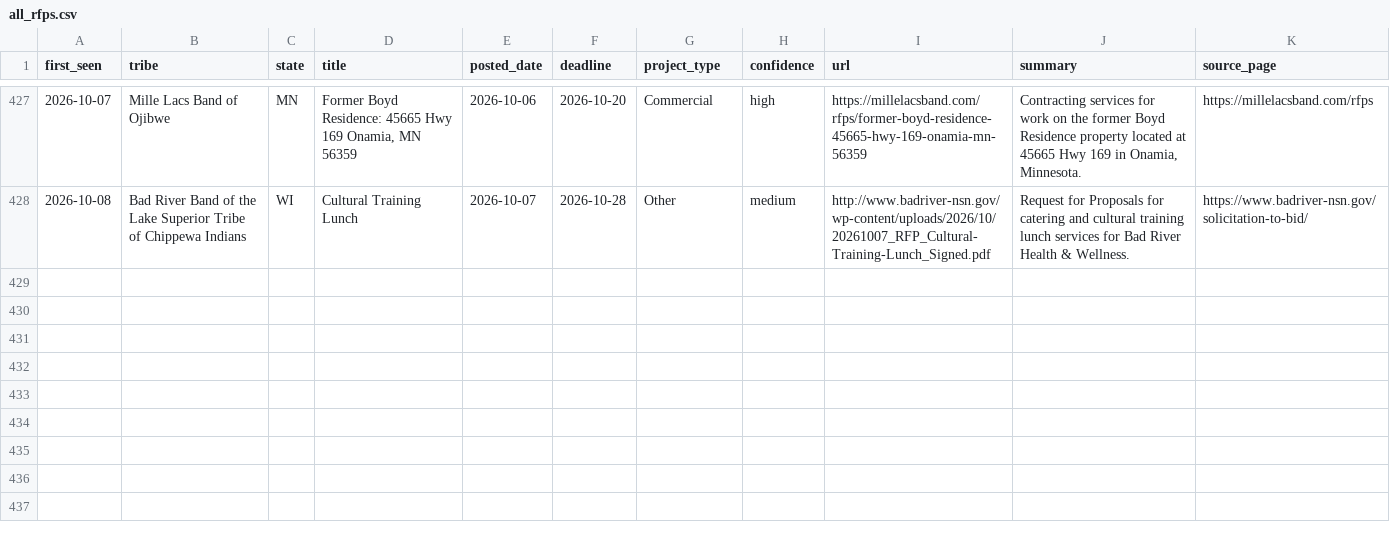
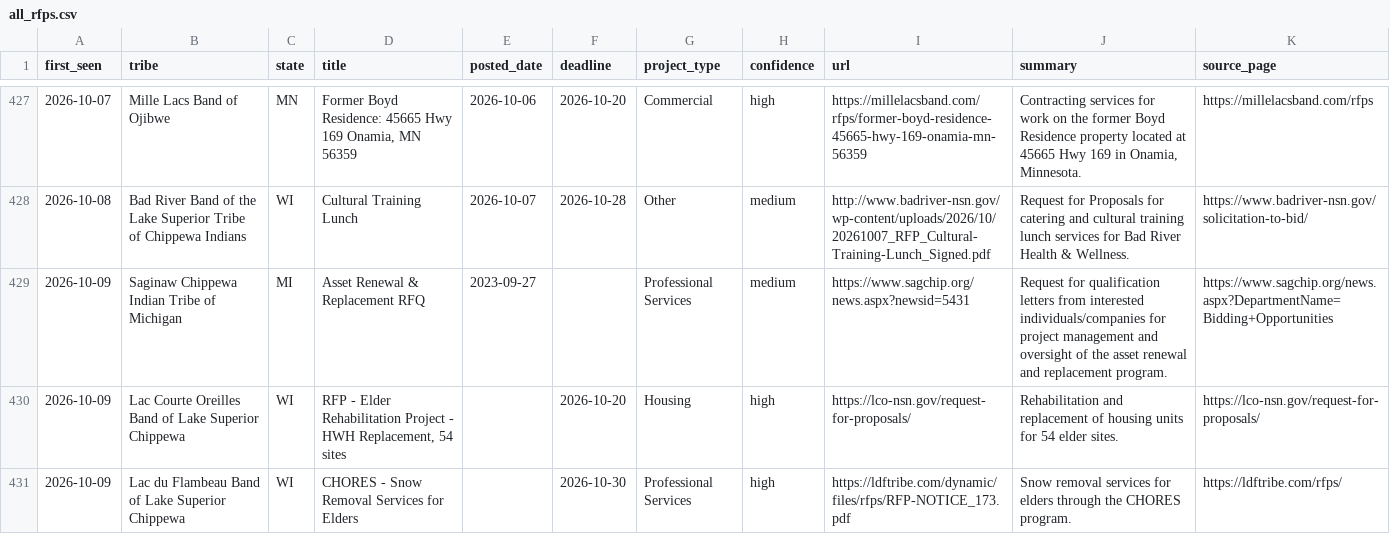
Before and after one commit to revelinvestments/tribal-rfp-scraper, a CSV file: data/all_rfps.csv, drawn as a sheet; only a part is shown, gaps mark what is left out.

```diff
--- a/data/all_rfps.csv
+++ b/data/all_rfps.csv
@@ -428 +428,4 @@ first_seen,tribe,state,title,posted_date,deadline,project_type,confidence,url,su
 2026-10-08,Bad River Band of the Lake Superior Tribe of Chippewa Indians,WI,Cultural Training Lunch,2026-10-07,2026-10-28,Other,medium,http://www.badriver-nsn.gov/wp-content/uploads/2026/10/20261007_RFP_Cultural-Training-Lunch_Signed.pdf,Request for Proposals for catering and cultural training lunch services for Bad River Health & Wellness.,https://www.badriver-nsn.gov/solicitation-to-bid/
+2026-10-09,Saginaw Chippewa Indian Tribe of Michigan,MI,Asset Renewal & Replacement RFQ,2023-09-27,,Professional Services,medium,https://www.sagchip.org/news.aspx?newsid=5431,Request for qualification letters from interested individuals/companies for project management and oversight of the asset renewal and replacement program.,https://www.sagchip.org/news.aspx?DepartmentName=Bidding+Opportunities
+2026-10-09,Lac Courte Oreilles Band of Lake Superior Chippewa,WI,"RFP - Elder Rehabilitation Project - HWH Replacement, 54 sites",,2026-10-20,Housing,high,https://lco-nsn.gov/request-for-proposals/,Rehabilitation and replacement of housing units for 54 elder sites.,https://lco-nsn.gov/request-for-proposals/
+2026-10-09,Lac du Flambeau Band of Lake Superior Chippewa,WI,CHORES - Snow Removal Services for Elders,,2026-10-30,Professional Services,high,https://ldftribe.com/dynamic/files/rfps/RFP-NOTICE_173.pdf,Snow removal services for elders through the CHORES program.,https://ldftribe.com/rfps/
```
Also changed, not shown: data/new_rfps.csv, 2 other files.
